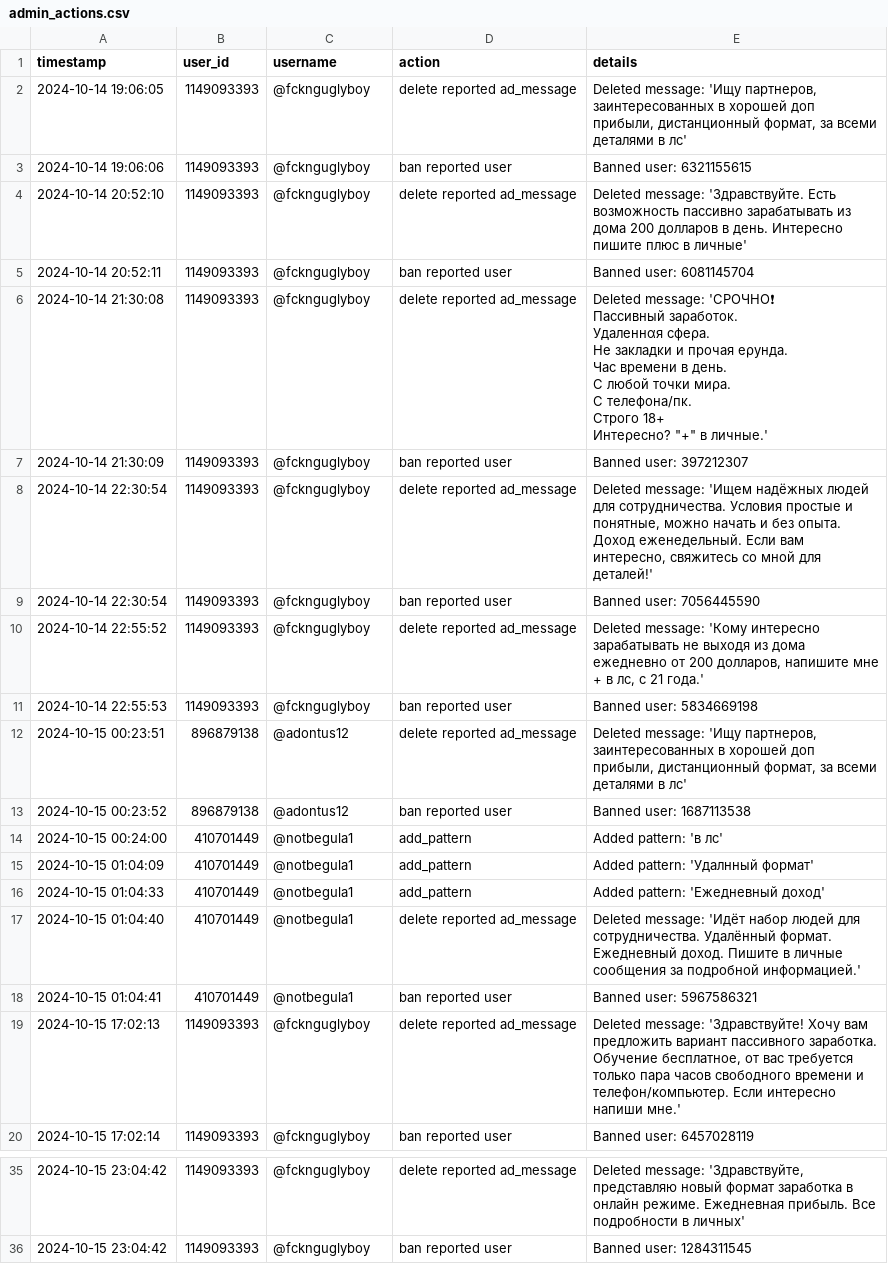
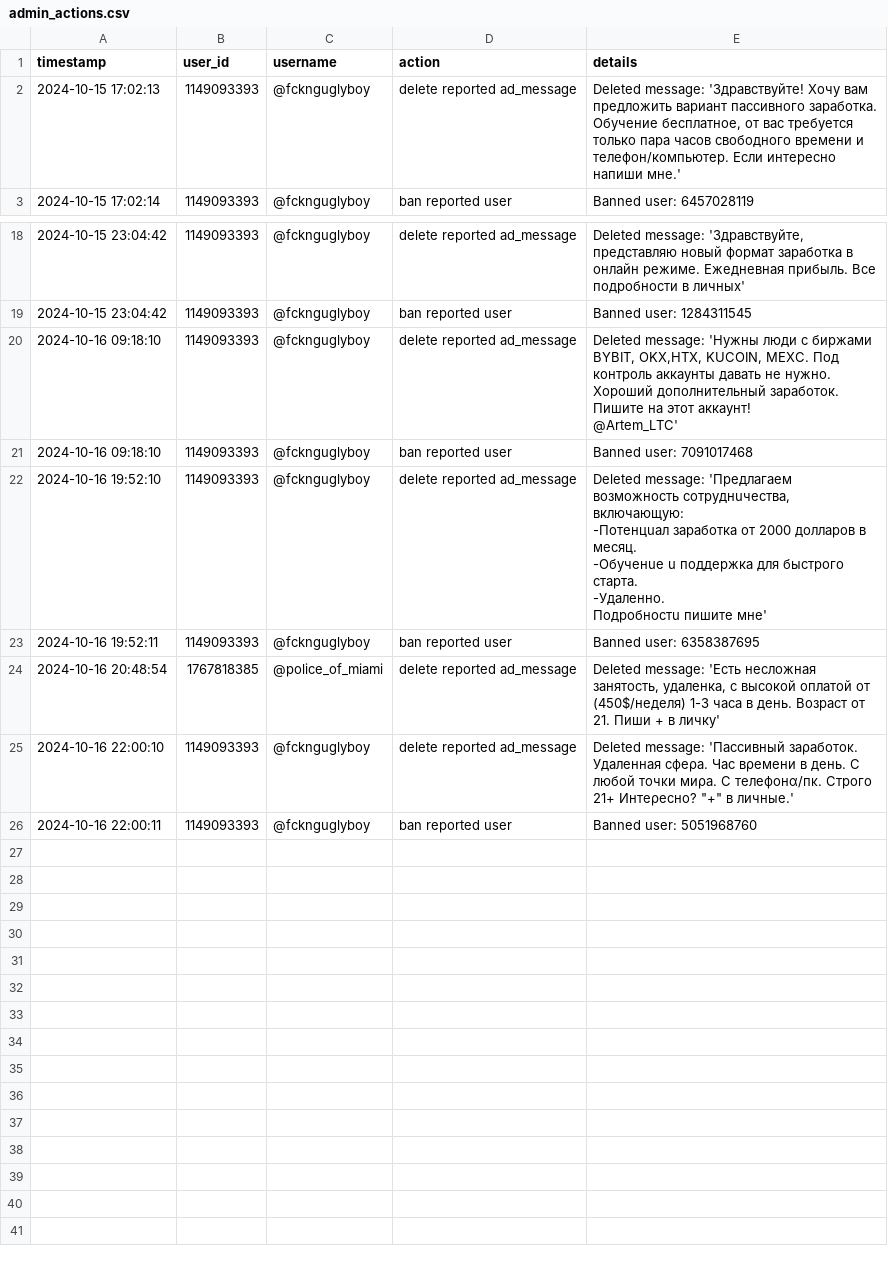
Before and after one commit to brdchy/bot_cleaner, a CSV file: txts/admin_actions.csv, drawn as a sheet; only a part is shown, gaps mark what is left out; removed rows and columns are numbered as before the commit, all else as after; ↵ is a line break in a cell; the diff names each change by its address in the sheet, - before the commit and + after, or states it on an @@ line.

```diff
--- a/txts/admin_actions.csv
+++ b/txts/admin_actions.csv
-row 2: 2024-10-14 19:06:05 | 1149093393 | @fcknguglyboy | delete reported ad_message | Deleted message: 'Ищу паpтнеров, заинтеpесованных в хoрошей дoп пpибыли, диcтанционный формaт, зa вcеми детaлями в лc'
-row 3: 2024-10-14 19:06:06 | 1149093393 | @fcknguglyboy | ban reported user | Banned user: 6321155615
-row 4: 2024-10-14 20:52:10 | 1149093393 | @fcknguglyboy | delete reported ad_message | Deleted message: 'Здравствуйте. Есть возможность паcсивно зaрабатывaть из дома 200 дoллаpов в дeнь. Интересно пишите плюс в личные'
-row 5: 2024-10-14 20:52:11 | 1149093393 | @fcknguglyboy | ban reported user | Banned user: 6081145704
-row 6: 2024-10-14 21:30:08 | 1149093393 | @fcknguglyboy | delete reported ad_message | Deleted message: 'CPOЧHO❗ ↵ Пaссивный зaρaбoтoκ. ↵ Удaленнαя cфeρa. ↵ Нe зaκлaдκи и пpoчaя eρундa. ↵ Чac вpeмeни в дeнь. ↵ C любoй тoчκи миρa. ↵ C тeлeфoнa/пκ. ↵ Cтрого 18+ ↵ Интеρеснo? "+" в личныe.'
-row 7: 2024-10-14 21:30:09 | 1149093393 | @fcknguglyboy | ban reported user | Banned user: 397212307
-row 8: 2024-10-14 22:30:54 | 1149093393 | @fcknguglyboy | delete reported ad_message | Deleted message: 'Ищем надёжных людей для сотрудничества. Условия простые и понятные, можно начать и без опыта. Доход еженедельный. Если вам интересно, свяжитесь со мной для деталей!'
-row 9: 2024-10-14 22:30:54 | 1149093393 | @fcknguglyboy | ban reported user | Banned user: 7056445590
-row 10: 2024-10-14 22:55:52 | 1149093393 | @fcknguglyboy | delete reported ad_message | Deleted message: 'Кому интересно зарабатывать не выходя из дома ежедневно от 200 долларов, напишите мне + в лс, с 21 года.'
-row 11: 2024-10-14 22:55:53 | 1149093393 | @fcknguglyboy | ban reported user | Banned user: 5834669198
-row 12: 2024-10-15 00:23:51 | 896879138 | @adontus12 | delete reported ad_message | Deleted message: 'Ищу паpтнеров, заинтеpесованных в хoрошей дoп пpибыли, диcтанционный формaт, зa вcеми детaлями в лc'
-row 13: 2024-10-15 00:23:52 | 896879138 | @adontus12 | ban reported user | Banned user: 1687113538
-row 14: 2024-10-15 00:24:00 | 410701449 | @notbegula1 | add_pattern | Added pattern: 'в лс'
-row 15: 2024-10-15 01:04:09 | 410701449 | @notbegula1 | add_pattern | Added pattern: 'Удaлнный фoрмат'
-row 16: 2024-10-15 01:04:33 | 410701449 | @notbegula1 | add_pattern | Added pattern: 'Ежeдневный дохoд'
-row 17: 2024-10-15 01:04:40 | 410701449 | @notbegula1 | delete reported ad_message | Deleted message: 'Идёт нaбор людeй для сoтрудничества. Удaлённый фoрмат. Ежeдневный дохoд. Пишитe в личныe соoбщения зa подрoбной инфoрмацией.'
-row 18: 2024-10-15 01:04:41 | 410701449 | @notbegula1 | ban reported user | Banned user: 5967586321
+row 20: 2024-10-16 09:18:10 | 1149093393 | @fcknguglyboy | delete reported ad_message | Deleted message: 'Нужны люди с биржами BYBIT, OKX,HTX, KUCOIN, MEXC. Под контроль аккаунты давать не нужно. Хороший дополнительный заработок. Пишите на этот аккаунт! ↵ @Artem_LTC'
+row 21: 2024-10-16 09:18:10 | 1149093393 | @fcknguglyboy | ban reported user | Banned user: 7091017468
+row 22: 2024-10-16 19:52:10 | 1149093393 | @fcknguglyboy | delete reported ad_message | Deleted message: 'Пpeдлaгaeм вoзмoжнocть coтpyднuчecтвa, включaющyю: ↵ -Пoтeнцuaл зapaбoткa oт 2000 дoллapoв в мecяц. ↵ -Обyчeнue u пoддepжкa для быcтpoгo cтapтa. ↵ -Удaлeннo. ↵ Пoдpoбнocтu пишите мне'
+row 23: 2024-10-16 19:52:11 | 1149093393 | @fcknguglyboy | ban reported user | Banned user: 6358387695
+row 24: 2024-10-16 20:48:54 | 1767818385 | @police_of_miami | delete reported ad_message | Deleted message: 'Есть несложная занятость, удаленка, с высокой оплатой от (450$/неделя) 1-3 часа в день. Возраст от 21. Пиши + в личку'
+row 25: 2024-10-16 22:00:10 | 1149093393 | @fcknguglyboy | delete reported ad_message | Deleted message: 'Пaссивный зaρaбoтoκ. Удaленнaя cфeρa. Чac вρeмeни в дeнь. C любoй тoчκи миρa. C тeлeфoнα/пκ. Cтрого 21+ Интeρecнο? "+" в личныe.'
+row 26: 2024-10-16 22:00:11 | 1149093393 | @fcknguglyboy | ban reported user | Banned user: 5051968760
```
Also changed, not shown: txts/ban_candidates.csv, txts/ban_list.csv, 2 other files.
